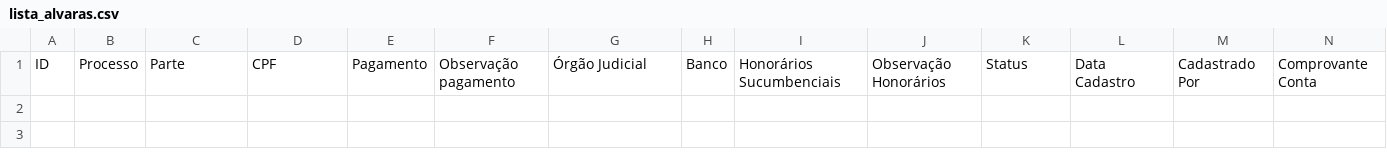
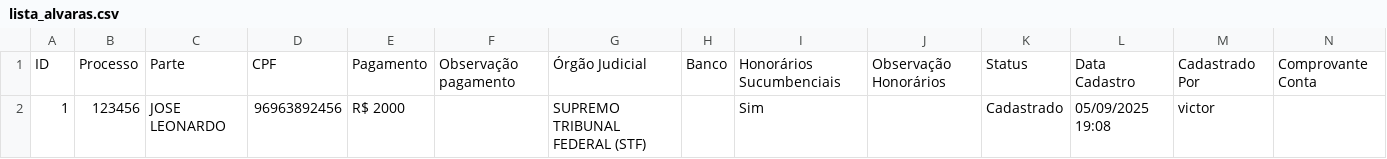
Before and after one commit to leoparipiranga/capistrano_processos, a CSV file: bases/lista_alvaras.csv, drawn as a sheet; only a part is shown; rows hold the shown columns only; the diff names each change by its address in the sheet, - before the commit and + after, or states it on an @@ line.

Commit message:
Atualização via Streamlit 05/09/2025 19:08:22

```diff
--- a/bases/lista_alvaras.csv
+++ b/bases/lista_alvaras.csv
+row 2: 1 | 123456 | JOSE LEONARDO | 96963892456 | R$ 2000 |  | SUPREMO TRIBUNAL FEDERAL (STF) |  | Sim |  | Cadastrado | 05/09/2025 19:08 | victor
```
